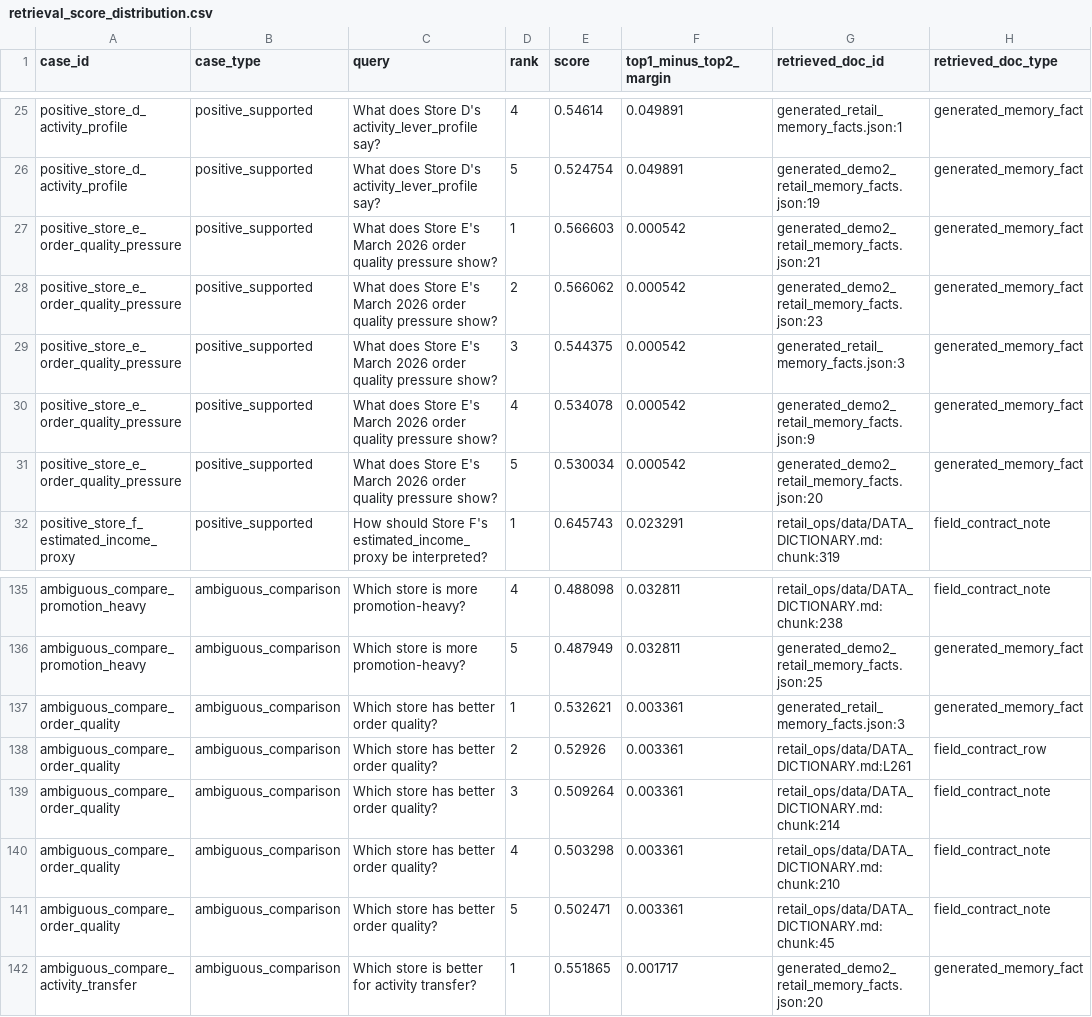
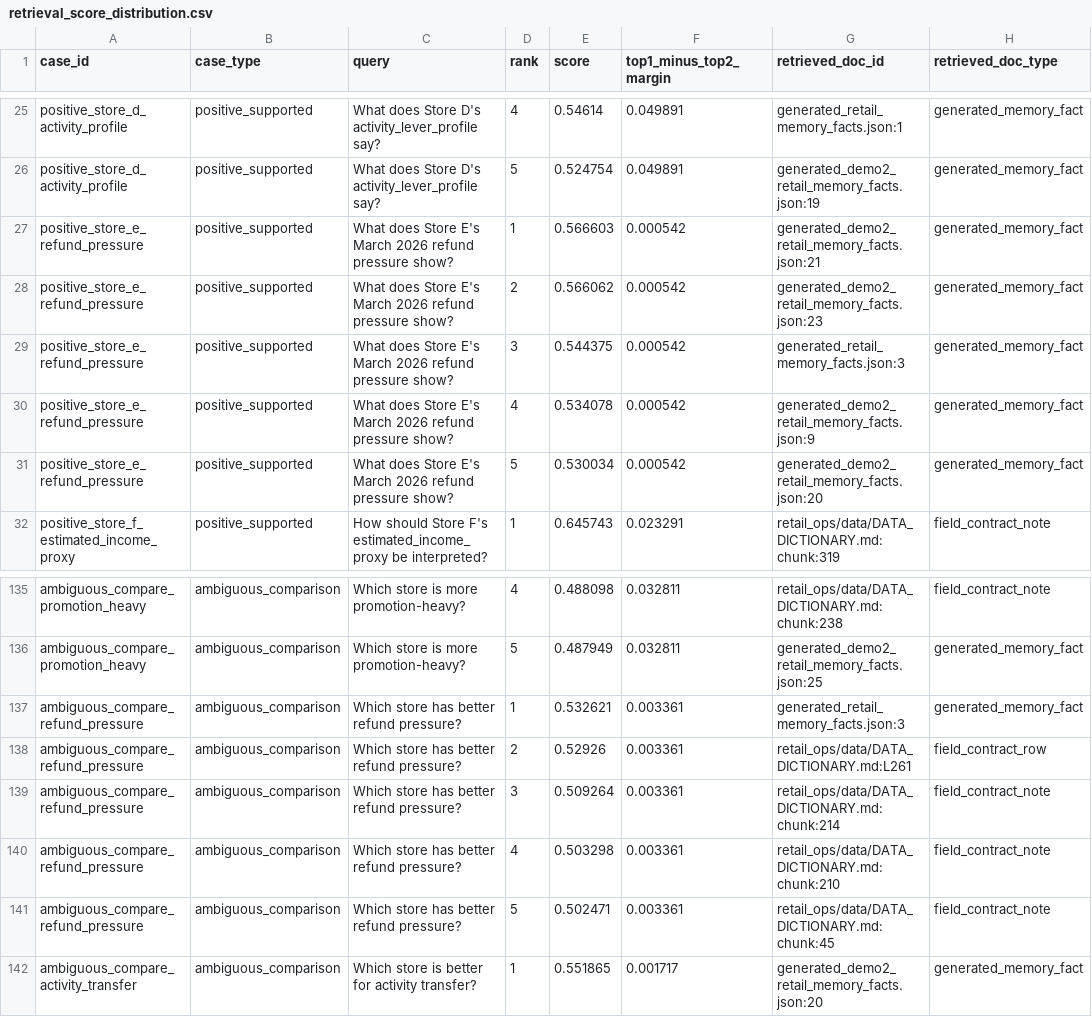
Before and after one commit to Arsene0813/livestream-agent-memory-layer, a CSV file: retail_ops/outputs/retrieval_score_distribution.csv, drawn as a sheet; only a part is shown, gaps mark what is left out; the diff names each change by its address in the sheet, - before the commit and + after, or states it on an @@ line.

```diff
--- a/retail_ops/outputs/retrieval_score_distribution.csv
+++ b/retail_ops/outputs/retrieval_score_distribution.csv
-A27:A31 (case_id): positive_store_e_order_quality_pressure
+A27:A31 (case_id): positive_store_e_refund_pressure
-C27:C31 (query): …March 2026 order quality pressure show?
+C27:C31 (query): …March 2026 refund pressure show?
-A137:A141 (case_id): ambiguous_compare_order_quality
+A137:A141 (case_id): ambiguous_compare_refund_pressure
-C137:C141 (query): Which store has better order quality?
+C137:C141 (query): Which store has better refund pressure?
```
Also changed, not shown: retail_ops/outputs/retrieval_query_robustness.csv, 13 other files.
